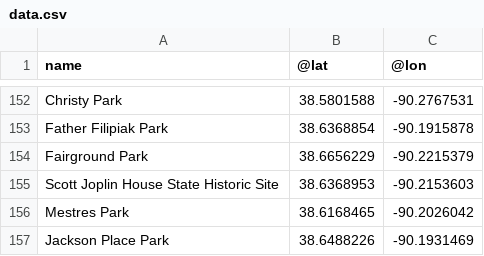
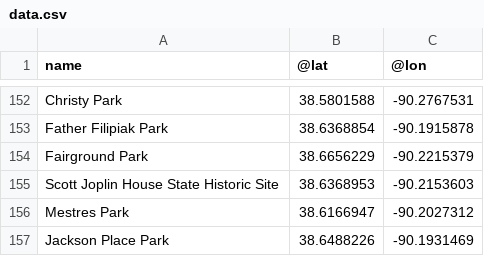
Before and after one commit to data-engineering-workshop/overpass, a CSV file: data.csv, drawn as a sheet; only a part is shown, gaps mark what is left out.

```diff
--- a/data.csv
+++ b/data.csv
@@ -155,3 +155,3 @@ Fairground Park,38.6656229,-90.2215379
 Scott Joplin House State Historic Site,38.6368953,-90.2153603
-Mestres Park,38.6168465,-90.2026042
+Mestres Park,38.6166947,-90.2027312
 Jackson Place Park,38.6488226,-90.1931469
```
